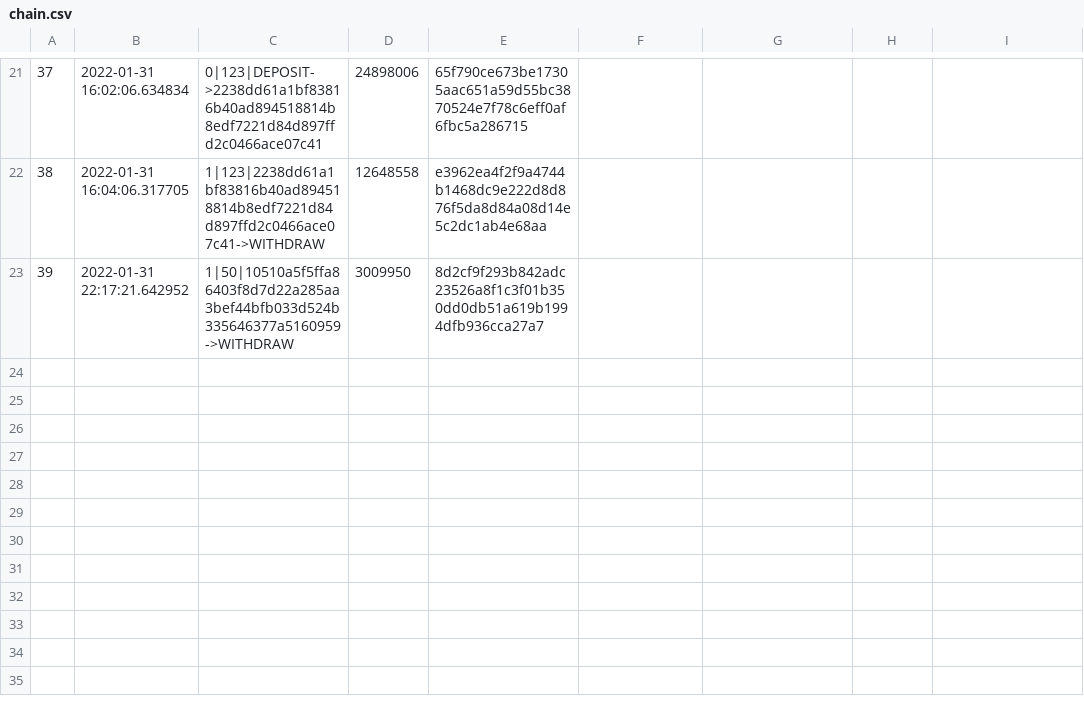
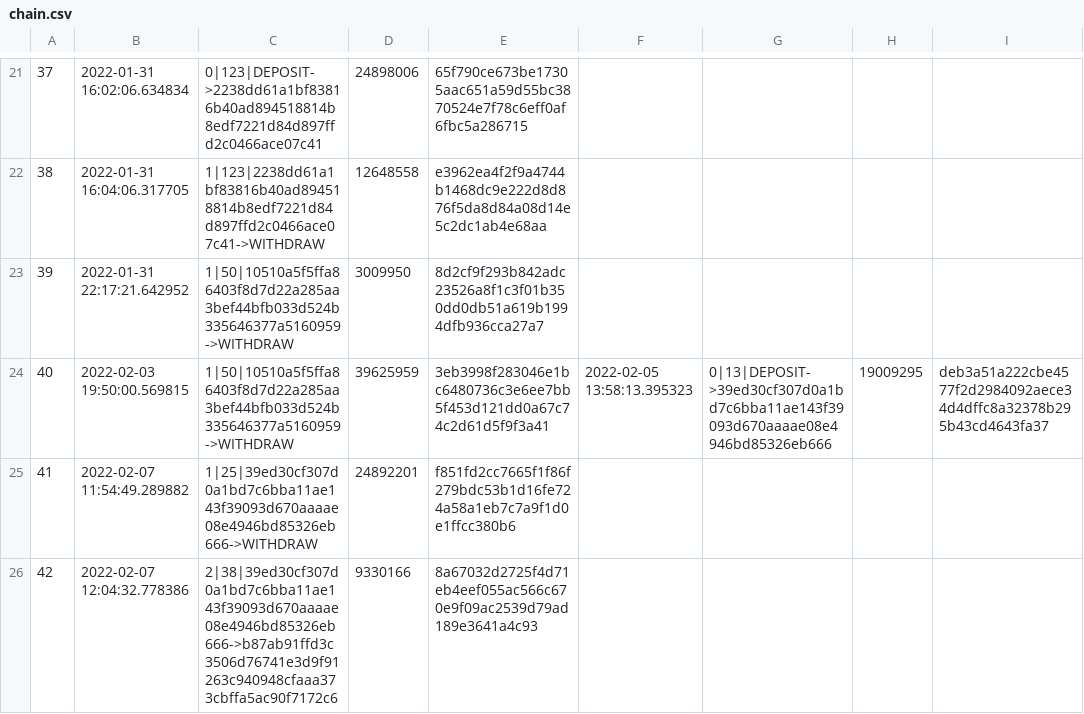
Before and after one commit to StableCrimson/PicoCoin-Terminal, a CSV file: V1/data/chain.csv, drawn as a sheet; only a part is shown, gaps mark what is left out.

```diff
--- a/V1/data/chain.csv
+++ b/V1/data/chain.csv
@@ -23 +23,4 @@
 39,2022-01-31 22:17:21.642952,1|50|10510a5f5ffa86403f8d7d22a285aa3bef44bfb033d524b335646377a5160959->WITHDRAW,3009950,8d2cf9f293b842adc23526a8f1c3f01b350dd0db51a619b1994dfb936cca27a7
+40,2022-02-03 19:50:00.569815,1|50|10510a5f5ffa86403f8d7d22a285aa3bef44bfb033d524b335646377a5160959->WITHDRAW,39625959,3eb3998f283046e1bc6480736c3e6ee7bb5f453d121dd0a67c74c2d61d5f9f3a41,2022-02-05 13:58:13.395323,0|13|DEPOSIT->39ed30cf307d0a1bd7c6bba11ae143f39093d670aaaae08e4946bd85326eb666,19009295,deb3a51a222cbe4577f2d2984092aece34d4dffc8a32378b295b43cd4643fa37
+41,2022-02-07 11:54:49.289882,1|25|39ed30cf307d0a1bd7c6bba11ae143f39093d670aaaae08e4946bd85326eb666->WITHDRAW,24892201,f851fd2cc7665f1f86f279bdc53b1d16fe724a58a1eb7c7a9f1d0e1ffcc380b6
+42,2022-02-07 12:04:32.778386,2|38|39ed30cf307d0a1bd7c6bba11ae143f39093d670aaaae08e4946bd85326eb666->b87ab91ffd3c3506d76741e3d9f91263c940948cfaaa373cbffa5ac90f7172c6,9330166,8a67032d2725f4d71eb4eef055ac566c670e9f09ac2539d79ad189e3641a4c93
```
Also changed, not shown: V1/data/users.csv, 4 other files.
